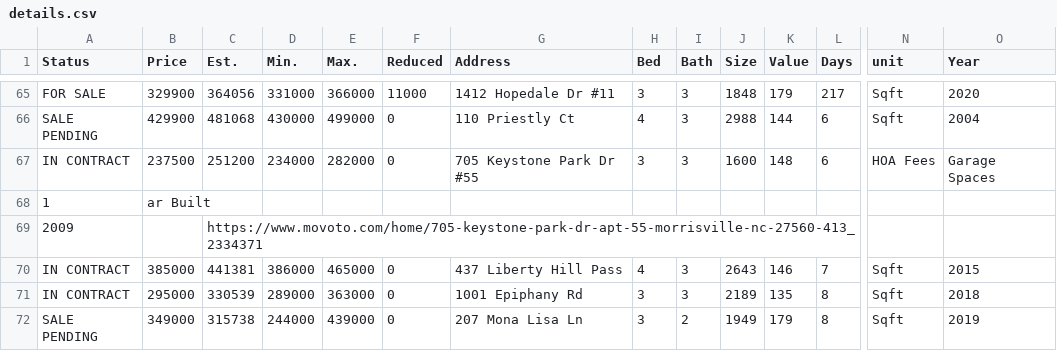
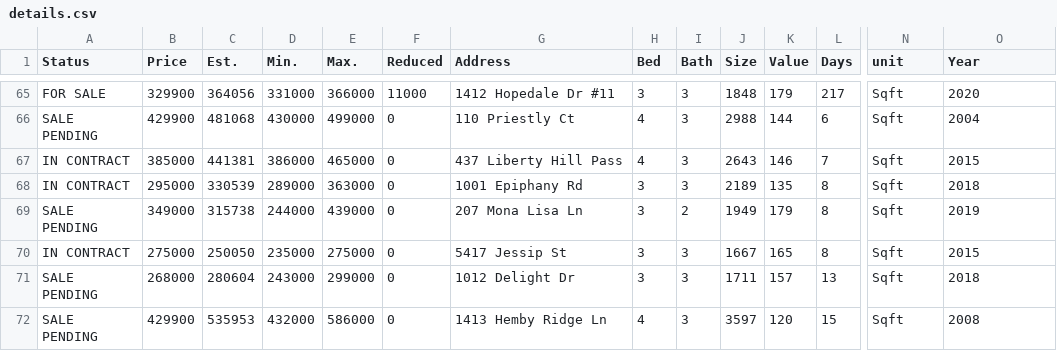
Before and after one commit to xgirma/moveto, a CSV file: data/27560/details.csv, drawn as a sheet; only a part is shown, gaps mark what is left out; the shorter side is filled out with more unchanged rows; rows hold the shown columns only; the diff names each change by its address in the sheet, - before the commit and + after, or states it on an @@ line.

```diff
--- a/data/27560/details.csv
+++ b/data/27560/details.csv
-row 67: IN CONTRACT | 237500 | 251200 | 234000 | 282000 | 0 | 705 Keystone Park Dr #55 | 3 | 3 | 1600 | 148 | 6 | HOA Fees | Garage Spaces
-row 68: 1 | ar Built
-row 69: 2009 |  | https://www.movoto.com/home/705-keystone-park-dr-apt-55-morrisville-nc-27560-413_2334371
```
Also changed, not shown: 29 other files.
